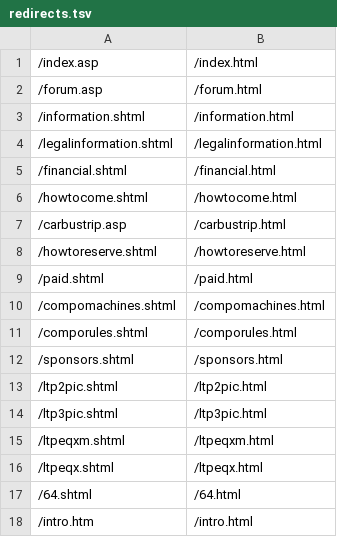
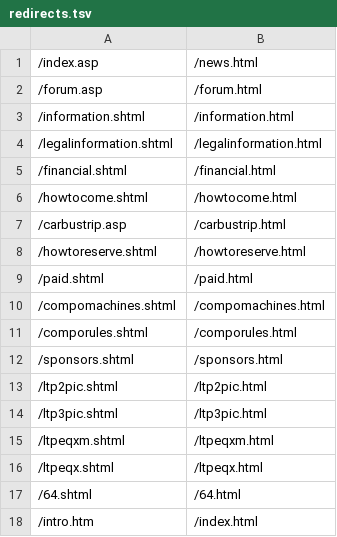
Before and after one commit to ChanOJ/LTP4, a TSV file: build-meta/redirects.tsv, drawn as a sheet.

```diff
--- a/build-meta/redirects.tsv
+++ b/build-meta/redirects.tsv
@@ -1,2 +1,2 @@
-/index.asp	/index.html
+/index.asp	/news.html
 /forum.asp	/forum.html
@@ -17,2 +17,2 @@
 /64.shtml	/64.html
-/intro.htm	/intro.html
+/intro.htm	/index.html
```
Also changed, not shown: build-meta/sources.tsv, 28 other files.
